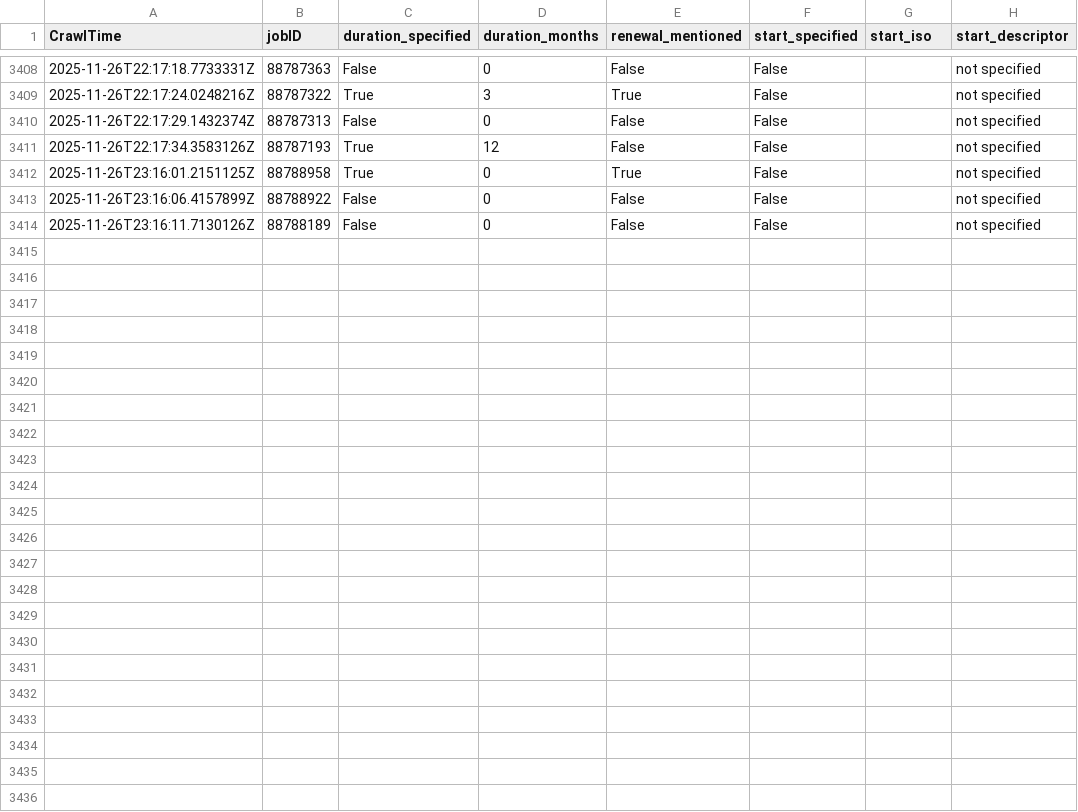
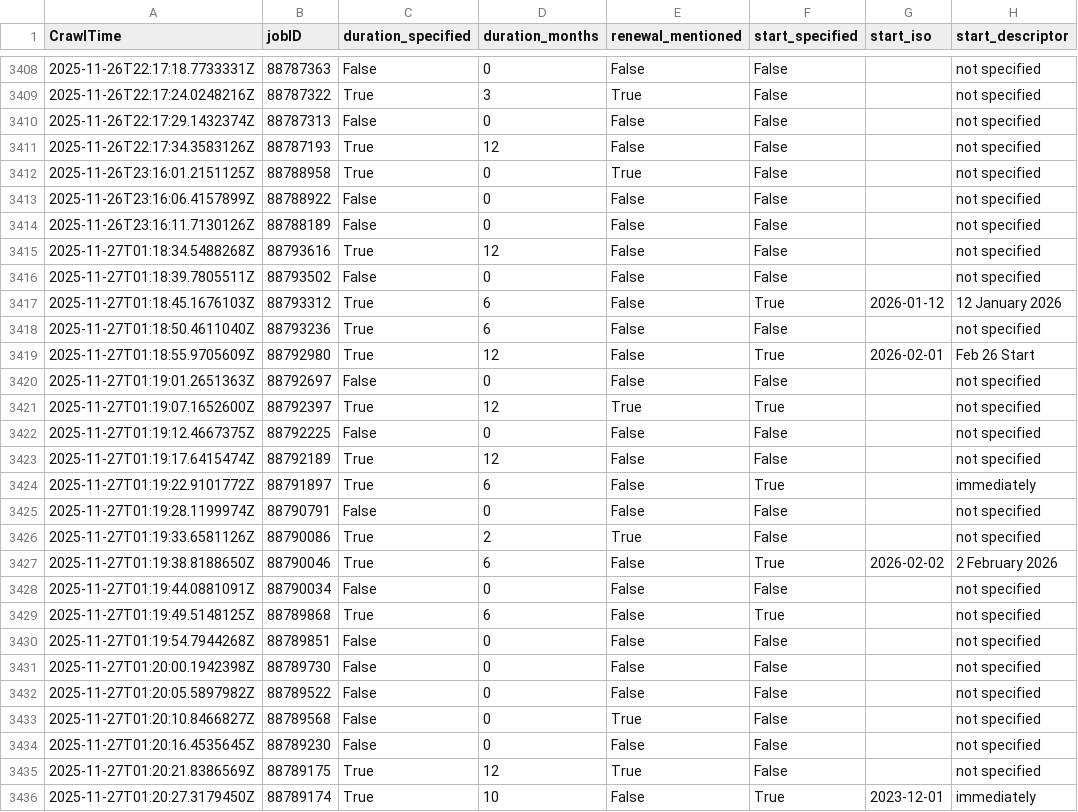
Before and after one commit to adverbdizzy7d/Seek-Jobs, a CSV file: data/seek_jobs.csv, drawn as a sheet; only a part is shown, gaps mark what is left out; the diff names each change by its address in the sheet, - before the commit and + after, or states it on an @@ line.

```diff
--- a/data/seek_jobs.csv
+++ b/data/seek_jobs.csv
+row 3415: 2025-11-27T01:18:34.5488268Z | 88793616 | True | 12 | False | False |  | not specified
+row 3416: 2025-11-27T01:18:39.7805511Z | 88793502 | False | 0 | False | False |  | not specified
+row 3417: 2025-11-27T01:18:45.1676103Z | 88793312 | True | 6 | False | True | 2026-01-12 | 12 January 2026
+row 3418: 2025-11-27T01:18:50.4611040Z | 88793236 | True | 6 | False | False |  | not specified
+row 3419: 2025-11-27T01:18:55.9705609Z | 88792980 | True | 12 | False | True | 2026-02-01 | Feb 26 Start
+row 3420: 2025-11-27T01:19:01.2651363Z | 88792697 | False | 0 | False | False |  | not specified
+row 3421: 2025-11-27T01:19:07.1652600Z | 88792397 | True | 12 | True | True |  | not specified
+row 3422: 2025-11-27T01:19:12.4667375Z | 88792225 | False | 0 | False | False |  | not specified
+row 3423: 2025-11-27T01:19:17.6415474Z | 88792189 | True | 12 | False | False |  | not specified
+row 3424: 2025-11-27T01:19:22.9101772Z | 88791897 | True | 6 | False | True |  | immediately
+row 3425: 2025-11-27T01:19:28.1199974Z | 88790791 | False | 0 | False | False |  | not specified
+row 3426: 2025-11-27T01:19:33.6581126Z | 88790086 | True | 2 | True | False |  | not specified
+row 3427: 2025-11-27T01:19:38.8188650Z | 88790046 | True | 6 | False | True | 2026-02-02 | 2 February 2026
+row 3428: 2025-11-27T01:19:44.0881091Z | 88790034 | False | 0 | False | False |  | not specified
+row 3429: 2025-11-27T01:19:49.5148125Z | 88789868 | True | 6 | False | True |  | not specified
+row 3430: 2025-11-27T01:19:54.7944268Z | 88789851 | False | 0 | False | False |  | not specified
+row 3431: 2025-11-27T01:20:00.1942398Z | 88789730 | False | 0 | False | False |  | not specified
+row 3432: 2025-11-27T01:20:05.5897982Z | 88789522 | False | 0 | False | False |  | not specified
+row 3433: 2025-11-27T01:20:10.8466827Z | 88789568 | False | 0 | True | False |  | not specified
+row 3434: 2025-11-27T01:20:16.4535645Z | 88789230 | False | 0 | False | False |  | not specified
+row 3435: 2025-11-27T01:20:21.8386569Z | 88789175 | True | 12 | True | False |  | not specified
+row 3436: 2025-11-27T01:20:27.3179450Z | 88789174 | True | 10 | False | True | 2023-12-01 | immediately
```
